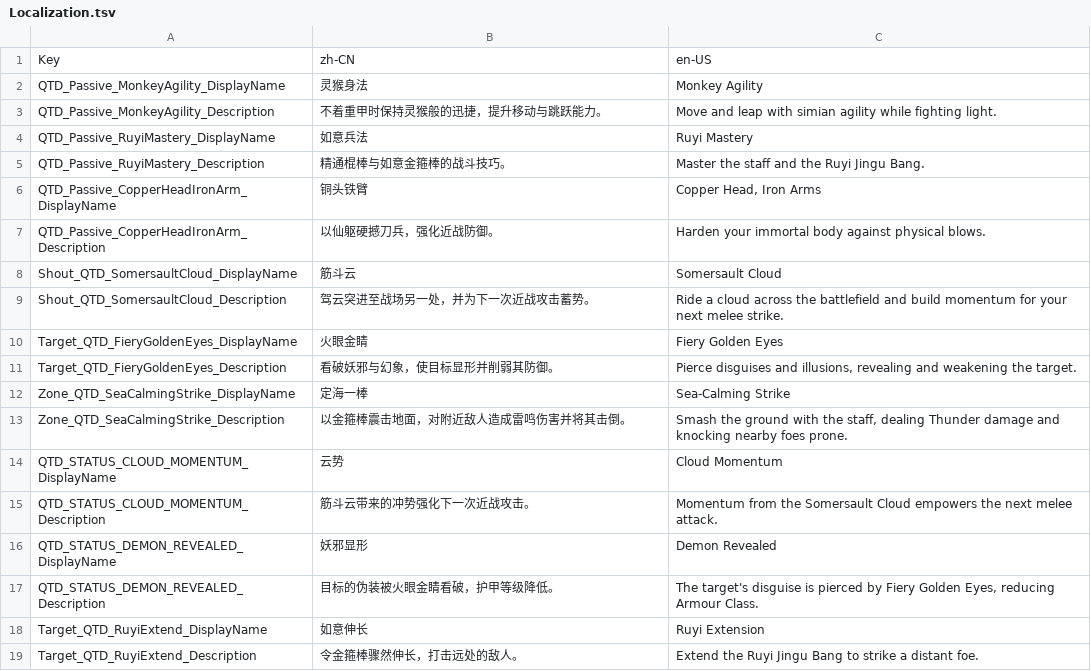
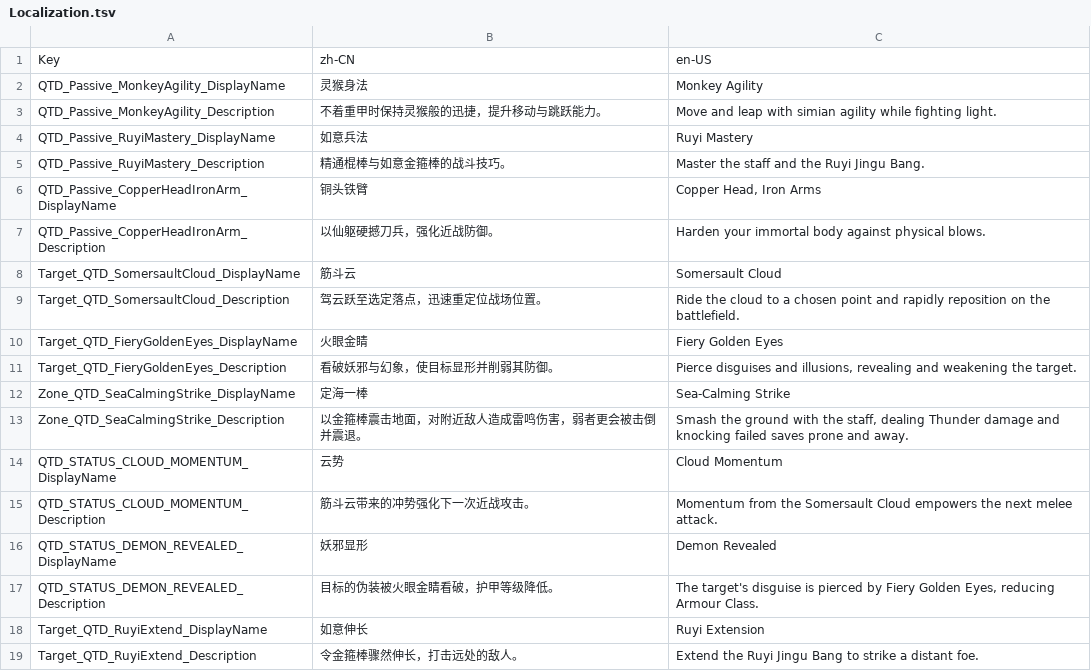
Before and after one commit to welcomelwd/bg3-qitian-dasheng, a TSV file: src/stats/Localization.tsv, drawn as a sheet.

Commit message:
refactor: align spell localization with Target tech name

```diff
--- a/src/stats/Localization.tsv
+++ b/src/stats/Localization.tsv
@@ -7,4 +7,4 @@ QTD_Passive_CopperHeadIronArm_DisplayName	铜头铁臂	Copper Head, Iron Arms
 QTD_Passive_CopperHeadIronArm_Description	以仙躯硬撼刀兵，强化近战防御。	Harden your immortal body against physical blows.
-Shout_QTD_SomersaultCloud_DisplayName	筋斗云	Somersault Cloud
-Shout_QTD_SomersaultCloud_Description	驾云突进至战场另一处，并为下一次近战攻击蓄势。	Ride a cloud across the battlefield and build momentum for your next melee strike.
+Target_QTD_SomersaultCloud_DisplayName	筋斗云	Somersault Cloud
+Target_QTD_SomersaultCloud_Description	驾云跃至选定落点，迅速重定位战场位置。	Ride the cloud to a chosen point and rapidly reposition on the battlefield.
 Target_QTD_FieryGoldenEyes_DisplayName	火眼金睛	Fiery Golden Eyes
@@ -12,3 +12,3 @@ Target_QTD_FieryGoldenEyes_Description	看破妖邪与幻象，使目标显形
 Zone_QTD_SeaCalmingStrike_DisplayName	定海一棒	Sea-Calming Strike
-Zone_QTD_SeaCalmingStrike_Description	以金箍棒震击地面，对附近敌人造成雷鸣伤害并将其击倒。	Smash the ground with the staff, dealing Thunder damage and knocking nearby foes prone.
+Zone_QTD_SeaCalmingStrike_Description	以金箍棒震击地面，对附近敌人造成雷鸣伤害，弱者更会被击倒并震退。	Smash the ground with the staff, dealing Thunder damage and knocking failed saves prone and away.
 QTD_STATUS_CLOUD_MOMENTUM_DisplayName	云势	Cloud Momentum
```
